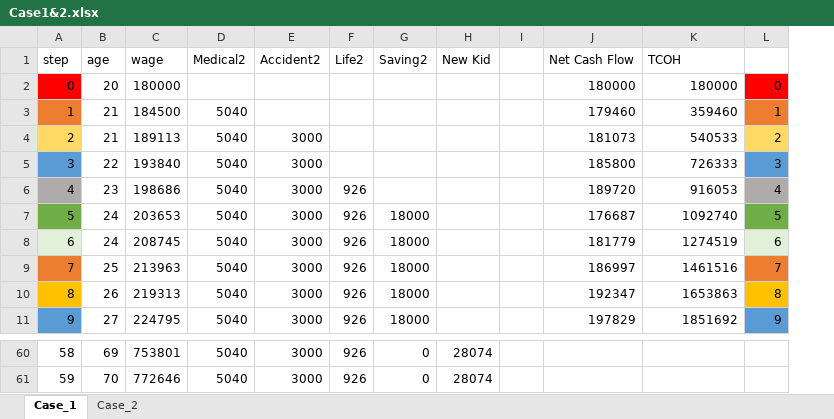
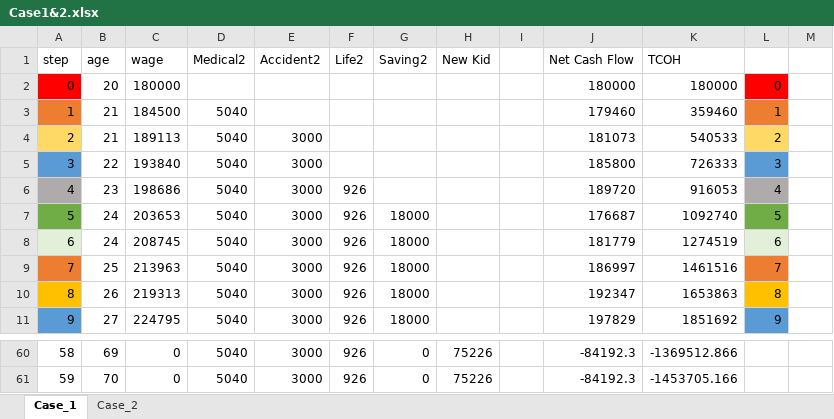
Before and after one commit to Game-App-Dev/GameOfIns, an Excel workbook: fc/Case1&2.xlsx, sheet Case_1, drawn as a sheet; only a part is shown, gaps mark what is left out; values as stored, in another font and other column widths than the file's, no borders; removed rows and columns are numbered as before the commit, all else as after; the diff covers the shown part only; the diff names each change by its address in the sheet, - before the commit and + after, or states it on an @@ line.

Commit message:
debug
update excel case 2 all situations.

please note that the unemployed step and the new kid on step 40 jin need to work on it.

```diff
--- a/fc/Case1&2.xlsx (sheet Case_1)
+++ b/fc/Case1&2.xlsx (sheet Case_1)
-column I, empty
+column I, empty
+column M, empty
-C60 (wage): 753801
+C60 (wage): 0
-H60:H61 (New Kid): 28074
+H60:H61 (New Kid): 75226
-J60:J61 (Net Cash Flow): (empty)
+J60:J61 (Net Cash Flow): -84192.3
-K60 (TCOH): (empty)
+K60 (TCOH): -1369512.866
-C61 (wage): 772646
+C61 (wage): 0
-K61 (TCOH): (empty)
+K61 (TCOH): -1453705.166
```
Also changed, not shown: 81 edited cells elsewhere in this sheet, formulas that keep their value, 1 other file.
